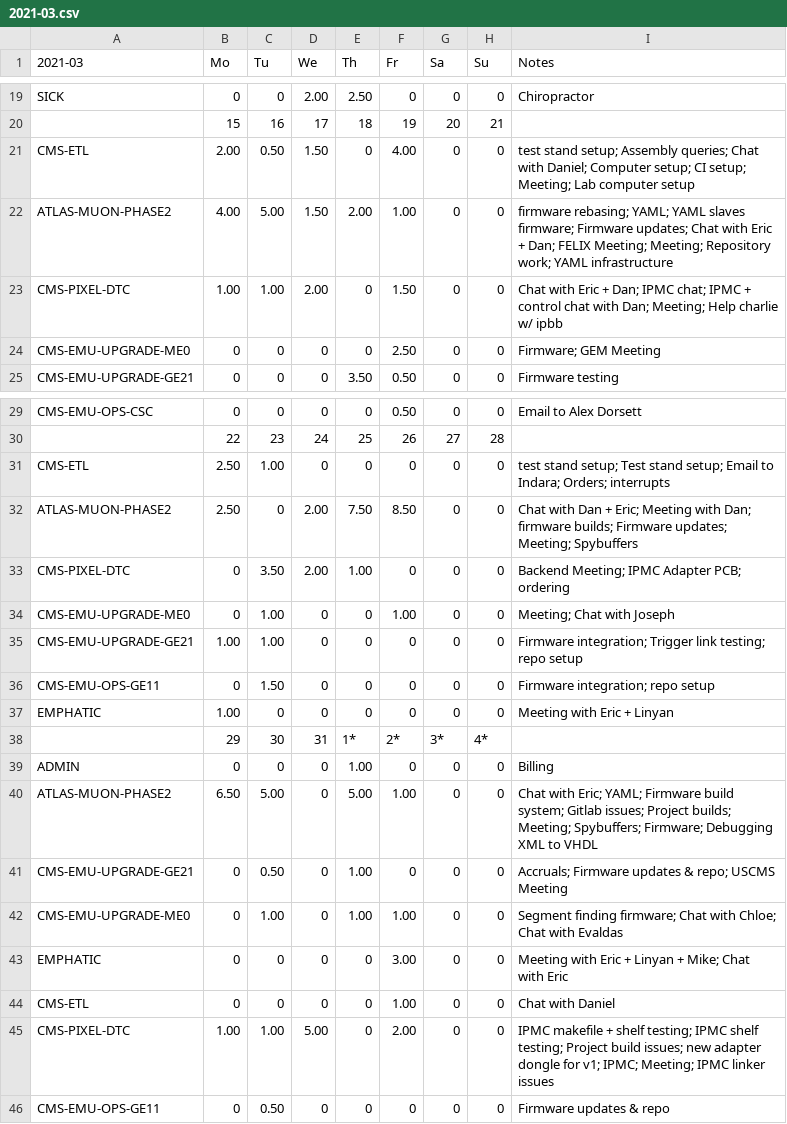
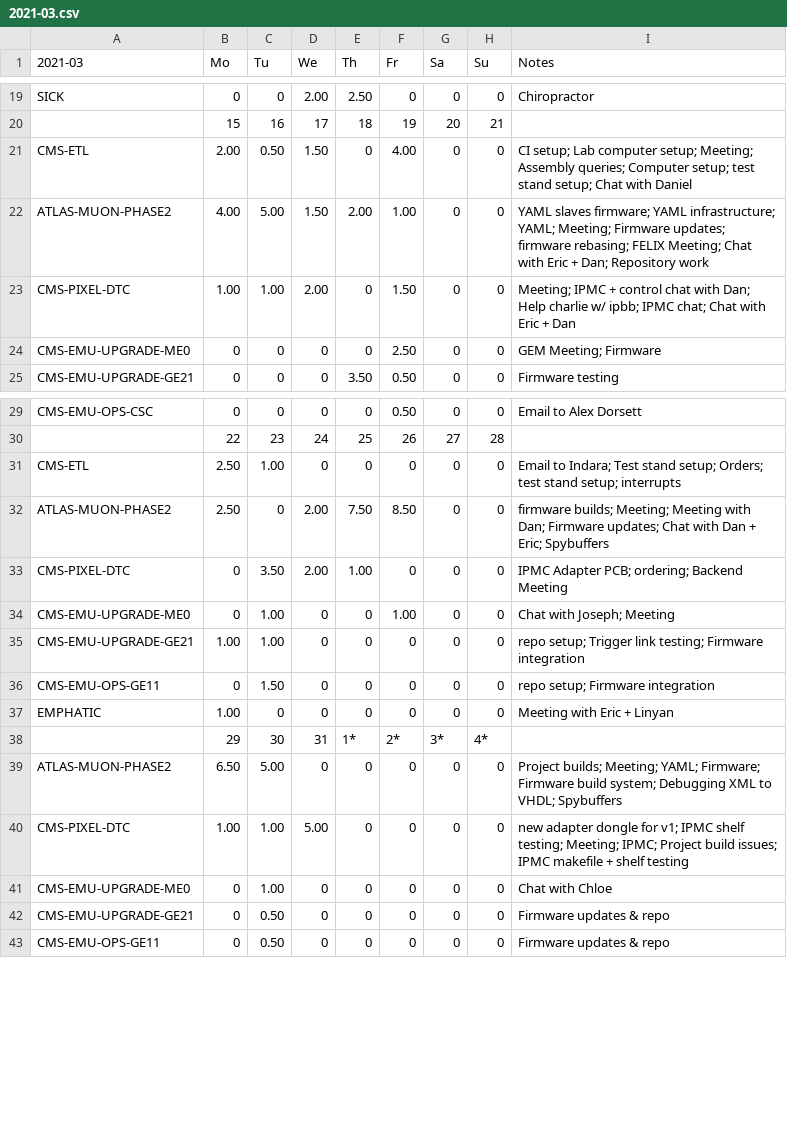
Before and after one commit to andrewpeck/edf-timesheet, a CSV file: billing/2021-03.csv, drawn as a sheet; only a part is shown, gaps mark what is left out; the diff covers the shown part only.

```diff
--- a/billing/2021-03.csv
+++ b/billing/2021-03.csv
@@ -20,6 +20,6 @@ SICK,0,0,2.00,2.50,0,0,0,Chiropractor
 ,15,16,17,18,19,20,21,
-CMS-ETL,2.00,0.50,1.50,0,4.00,0,0,test stand setup; Assembly queries; Chat with Daniel; Computer setup; CI setup; Meeting; Lab computer setup
-ATLAS-MUON-PHASE2,4.00,5.00,1.50,2.00,1.00,0,0,firmware rebasing; YAML; YAML slaves firmware; Firmware updates; Chat with Eric + Dan; FELIX Meeting; Meeting; Repository work; YAML infrastructure
-CMS-PIXEL-DTC,1.00,1.00,2.00,0,1.50,0,0,Chat with Eric + Dan; IPMC chat; IPMC + control chat with Dan; Meeting; Help charlie w/ ipbb
-CMS-EMU-UPGRADE-ME0,0,0,0,0,2.50,0,0,Firmware; GEM Meeting
+CMS-ETL,2.00,0.50,1.50,0,4.00,0,0,CI setup; Lab computer setup; Meeting; Assembly queries; Computer setup; test stand setup; Chat with Daniel
+ATLAS-MUON-PHASE2,4.00,5.00,1.50,2.00,1.00,0,0,YAML slaves firmware; YAML infrastructure; YAML; Meeting; Firmware updates; firmware rebasing; FELIX Meeting; Chat with Eric + Dan; Repository work
+CMS-PIXEL-DTC,1.00,1.00,2.00,0,1.50,0,0,Meeting; IPMC + control chat with Dan; Help charlie w/ ipbb; IPMC chat; Chat with Eric + Dan
+CMS-EMU-UPGRADE-ME0,0,0,0,0,2.50,0,0,GEM Meeting; Firmware
 CMS-EMU-UPGRADE-GE21,0,0,0,3.50,0.50,0,0,Firmware testing
@@ -30,17 +30,14 @@ CMS-EMU-OPS-CSC,0,0,0,0,0.50,0,0,Email to Alex Dorsett
 ,22,23,24,25,26,27,28,
-CMS-ETL,2.50,1.00,0,0,0,0,0,test stand setup; Test stand setup; Email to Indara; Orders; interrupts
-ATLAS-MUON-PHASE2,2.50,0,2.00,7.50,8.50,0,0,Chat with Dan + Eric; Meeting with Dan; firmware builds; Firmware updates; Meeting; Spybuffers
-CMS-PIXEL-DTC,0,3.50,2.00,1.00,0,0,0,Backend Meeting; IPMC Adapter PCB; ordering
-CMS-EMU-UPGRADE-ME0,0,1.00,0,0,1.00,0,0,Meeting; Chat with Joseph
-CMS-EMU-UPGRADE-GE21,1.00,1.00,0,0,0,0,0,Firmware integration; Trigger link testing; repo setup
-CMS-EMU-OPS-GE11,0,1.50,0,0,0,0,0,Firmware integration; repo setup
+CMS-ETL,2.50,1.00,0,0,0,0,0,Email to Indara; Test stand setup; Orders; test stand setup; interrupts
+ATLAS-MUON-PHASE2,2.50,0,2.00,7.50,8.50,0,0,firmware builds; Meeting; Meeting with Dan; Firmware updates; Chat with Dan + Eric; Spybuffers
+CMS-PIXEL-DTC,0,3.50,2.00,1.00,0,0,0,IPMC Adapter PCB; ordering; Backend Meeting
+CMS-EMU-UPGRADE-ME0,0,1.00,0,0,1.00,0,0,Chat with Joseph; Meeting
+CMS-EMU-UPGRADE-GE21,1.00,1.00,0,0,0,0,0,repo setup; Trigger link testing; Firmware integration
+CMS-EMU-OPS-GE11,0,1.50,0,0,0,0,0,repo setup; Firmware integration
 EMPHATIC,1.00,0,0,0,0,0,0,Meeting with Eric + Linyan
 ,29,30,31,1*,2*,3*,4*,
-ADMIN,0,0,0,1.00,0,0,0,Billing
-ATLAS-MUON-PHASE2,6.50,5.00,0,5.00,1.00,0,0,Chat with Eric; YAML; Firmware build system; Gitlab issues; Project builds; Meeting; Spybuffers; Firmware; Debugging XML to VHDL
-CMS-EMU-UPGRADE-GE21,0,0.50,0,1.00,0,0,0,Accruals; Firmware updates & repo; USCMS Meeting
-CMS-EMU-UPGRADE-ME0,0,1.00,0,1.00,1.00,0,0,Segment finding firmware; Chat with Chloe; Chat with Evaldas
-EMPHATIC,0,0,0,0,3.00,0,0,Meeting with Eric + Linyan + Mike; Chat with Eric
-CMS-ETL,0,0,0,0,1.00,0,0,Chat with Daniel
-CMS-PIXEL-DTC,1.00,1.00,5.00,0,2.00,0,0,IPMC makefile + shelf testing; IPMC shelf testing; Project build issues; new adapter dongle for v1; IPMC; Meeting; IPMC linker issues
+ATLAS-MUON-PHASE2,6.50,5.00,0,0,0,0,0,Project builds; Meeting; YAML; Firmware; Firmware build system; Debugging XML to VHDL; Spybuffers
+CMS-PIXEL-DTC,1.00,1.00,5.00,0,0,0,0,new adapter dongle for v1; IPMC shelf testing; Meeting; IPMC; Project build issues; IPMC makefile + shelf testing
+CMS-EMU-UPGRADE-ME0,0,1.00,0,0,0,0,0,Chat with Chloe
+CMS-EMU-UPGRADE-GE21,0,0.50,0,0,0,0,0,Firmware updates & repo
 CMS-EMU-OPS-GE11,0,0.50,0,0,0,0,0,Firmware updates & repo
```
Also changed, not shown: 8 edited cells elsewhere in this file, billing/2021-04.csv, billing/May 2021.csv, 4 other files.
